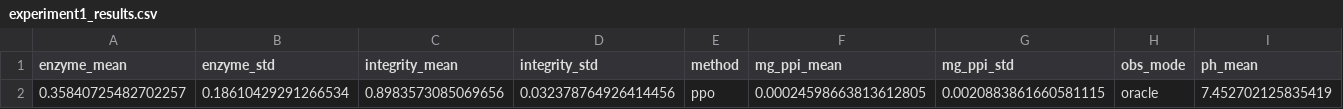
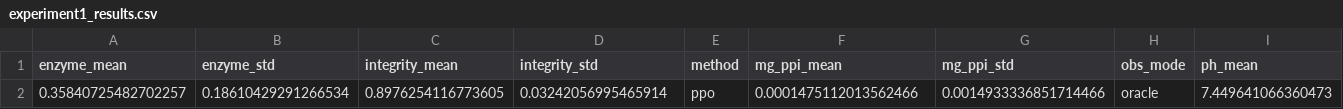
Before and after one commit to callaboyer/IVT_ControlBench, a CSV file: experiment2/oracle_seed_0/experiment1_results.csv, drawn as a sheet; only a part is shown; removed rows and columns are numbered as before the commit, all else as after; rows hold the shown columns only; the diff names each change by its address in the sheet, - before the commit and + after, or states it on an @@ line.

```diff
--- a/experiment2/oracle_seed_0/experiment1_results.csv
+++ b/experiment2/oracle_seed_0/experiment1_results.csv
-row 2: 0.35840725482702257 | 0.18610429291266534 | 0.8983573085069656 | 0.032378764926414456 | ppo | 0.00024598663813612805 | 0.0020883861660581115 | oracle | 7.452702125835419
+row 2: 0.35840725482702257 | 0.18610429291266534 | 0.8976254116773605 | 0.03242056995465914 | ppo | 0.0001475112013562466 | 0.0014933336851714466 | oracle | 7.449641066360473
```
Also changed, not shown: experiment2/oracle_seed_1/experiment1_results.csv, experiment2/oracle_seed_2/experiment1_results.csv, 19 other files.
